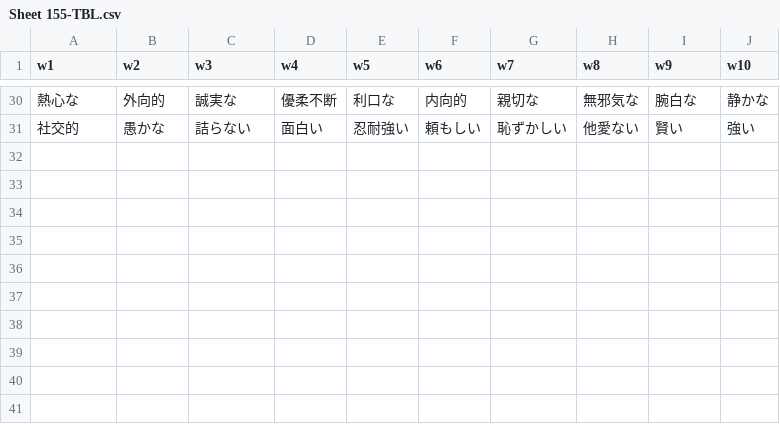
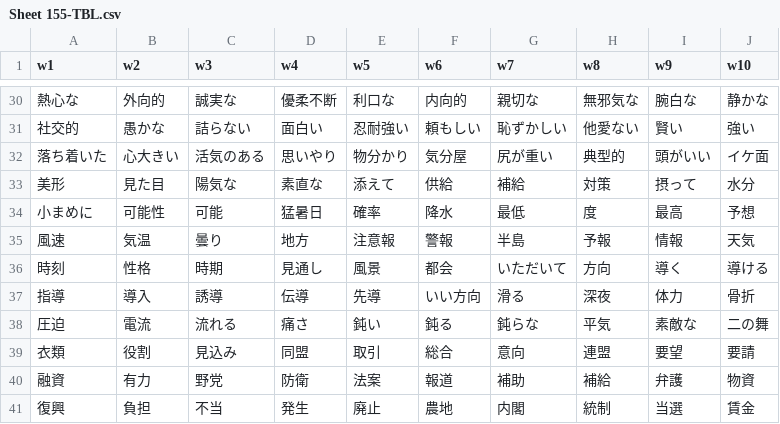
Before and after one commit to rexesian/nihongo, a CSV file: docs/rdata/Sheet 155-TBL.csv, drawn as a sheet; only a part is shown, gaps mark what is left out; the diff names each change by its address in the sheet, - before the commit and + after, or states it on an @@ line.

```diff
--- a/docs/rdata/Sheet 155-TBL.csv
+++ b/docs/rdata/Sheet 155-TBL.csv
+row 32: 落ち着いた | 心大きい | 活気のある | 思いやり | 物分かり | 気分屋 | 尻が重い | 典型的 | 頭がいい | イケ面
+row 33: 美形 | 見た目 | 陽気な | 素直な | 添えて | 供給 | 補給 | 対策 | 摂って | 水分
+row 34: 小まめに | 可能性 | 可能 | 猛暑日 | 確率 | 降水 | 最低 | 度 | 最高 | 予想
+row 35: 風速 | 気温 | 曇り | 地方 | 注意報 | 警報 | 半島 | 予報 | 情報 | 天気
+row 36: 時刻 | 性格 | 時期 | 見通し | 風景 | 都会 | いただいて | 方向 | 導く | 導ける
+row 37: 指導 | 導入 | 誘導 | 伝導 | 先導 | いい方向 | 滑る | 深夜 | 体力 | 骨折
+row 38: 圧迫 | 電流 | 流れる | 痛さ | 鈍い | 鈍る | 鈍らな | 平気 | 素敵な | 二の舞
+row 39: 衣類 | 役割 | 見込み | 同盟 | 取引 | 総合 | 意向 | 連盟 | 要望 | 要請
+row 40: 融資 | 有力 | 野党 | 防衛 | 法案 | 報道 | 補助 | 補給 | 弁護 | 物資
+row 41: 復興 | 負担 | 不当 | 発生 | 廃止 | 農地 | 内閣 | 統制 | 当選 | 賃金
```
Also changed, not shown: docs/rdata/Sheet 156-TBL.csv, rdata/Sheet 155-TBL.csv, 28 other files.
